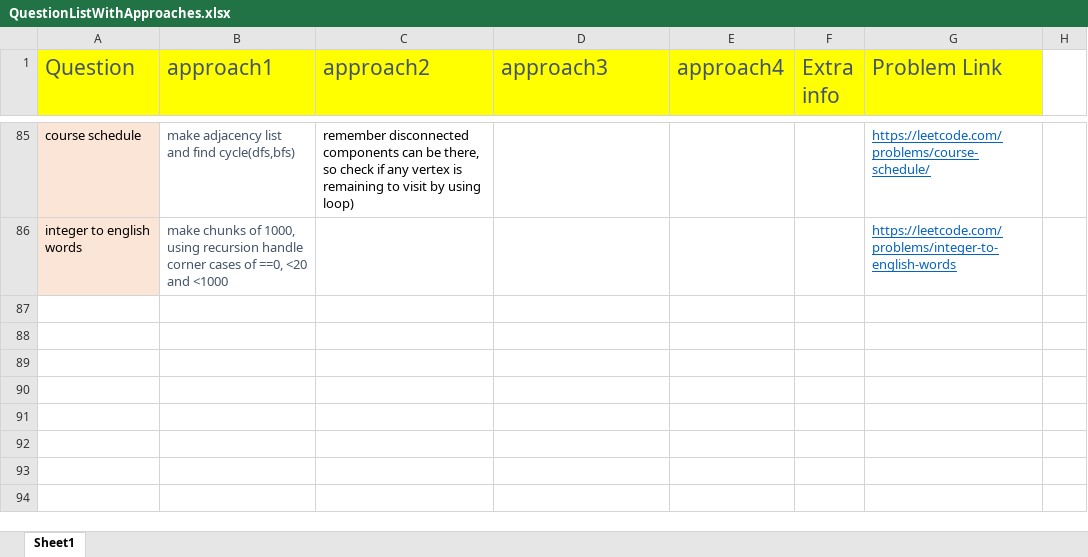
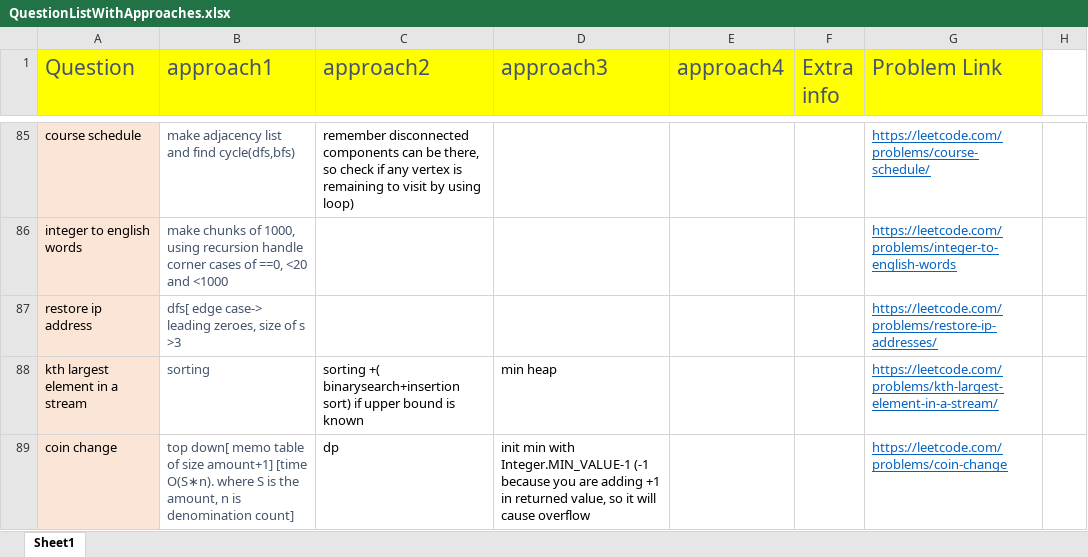
Before and after one commit to aksharkashyap/DSALGO, an Excel workbook: Applications/QuestionListWithApproaches.xlsx, sheet Sheet1, drawn as a sheet; only a part is shown, gaps mark what is left out; values as stored, in another font and other column widths than the file's, no borders; the diff names each change by its address in the sheet, - before the commit and + after, or states it on an @@ line.

Commit message:
coin change

```diff
--- a/Applications/QuestionListWithApproaches.xlsx (sheet Sheet1)
+++ b/Applications/QuestionListWithApproaches.xlsx (sheet Sheet1)
+row 87: restore ip address | dfs[ edge case-> leading zeroes, size of s >3 |  |  |  |  | https://leetcode.com/problems/restore-ip-addresses/
+row 88: kth largest element in a stream | sorting | sorting +( binarysearch+insertion sort) if upper bound is known | min heap |  |  | https://leetcode.com/problems/kth-largest-element-in-a-stream/
+row 89: coin change | top down[ memo table of size amount+1] [time O(S∗n). where S is the amount, n is denomination count] | dp | init min with Integer.MIN_VALUE-1 (-1 because you are adding +1 in returned value, so it will cause overflow |  |  | https://leetcode.com/problems/coin-change
```
Also changed, not shown: 3 other files.
